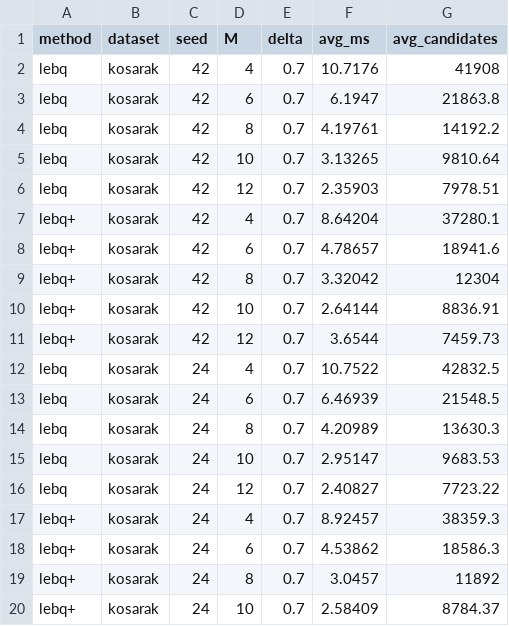
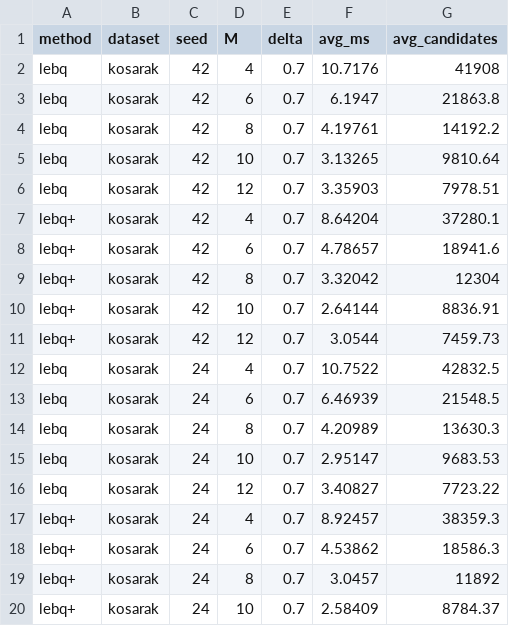
Before and after one commit to ducquando/leb, a CSV file: results/m_experiment_kosarak.csv, drawn as a sheet; only a part is shown; the diff covers the shown part only.

```diff
--- a/results/m_experiment_kosarak.csv
+++ b/results/m_experiment_kosarak.csv
@@ -5,3 +5,3 @@ lebq,kosarak,42,8,0.7,4.19761,14192.2
 lebq,kosarak,42,10,0.7,3.13265,9810.64
-lebq,kosarak,42,12,0.7,2.35903,7978.51
+lebq,kosarak,42,12,0.7,3.35903,7978.51
 lebq+,kosarak,42,4,0.7,8.64204,37280.1
@@ -10,3 +10,3 @@ lebq+,kosarak,42,8,0.7,3.32042,12304
 lebq+,kosarak,42,10,0.7,2.64144,8836.91
-lebq+,kosarak,42,12,0.7,3.6544,7459.73
+lebq+,kosarak,42,12,0.7,3.0544,7459.73
 lebq,kosarak,24,4,0.7,10.7522,42832.5
@@ -15,3 +15,3 @@ lebq,kosarak,24,8,0.7,4.20989,13630.3
 lebq,kosarak,24,10,0.7,2.95147,9683.53
-lebq,kosarak,24,12,0.7,2.40827,7723.22
+lebq,kosarak,24,12,0.7,3.40827,7723.22
 lebq+,kosarak,24,4,0.7,8.92457,38359.3
```
Also changed, not shown: 7 edited cells elsewhere in this file, results/m_experiment_lastfm1k.csv, results/m_experiment_retail.csv, 19 other files.
